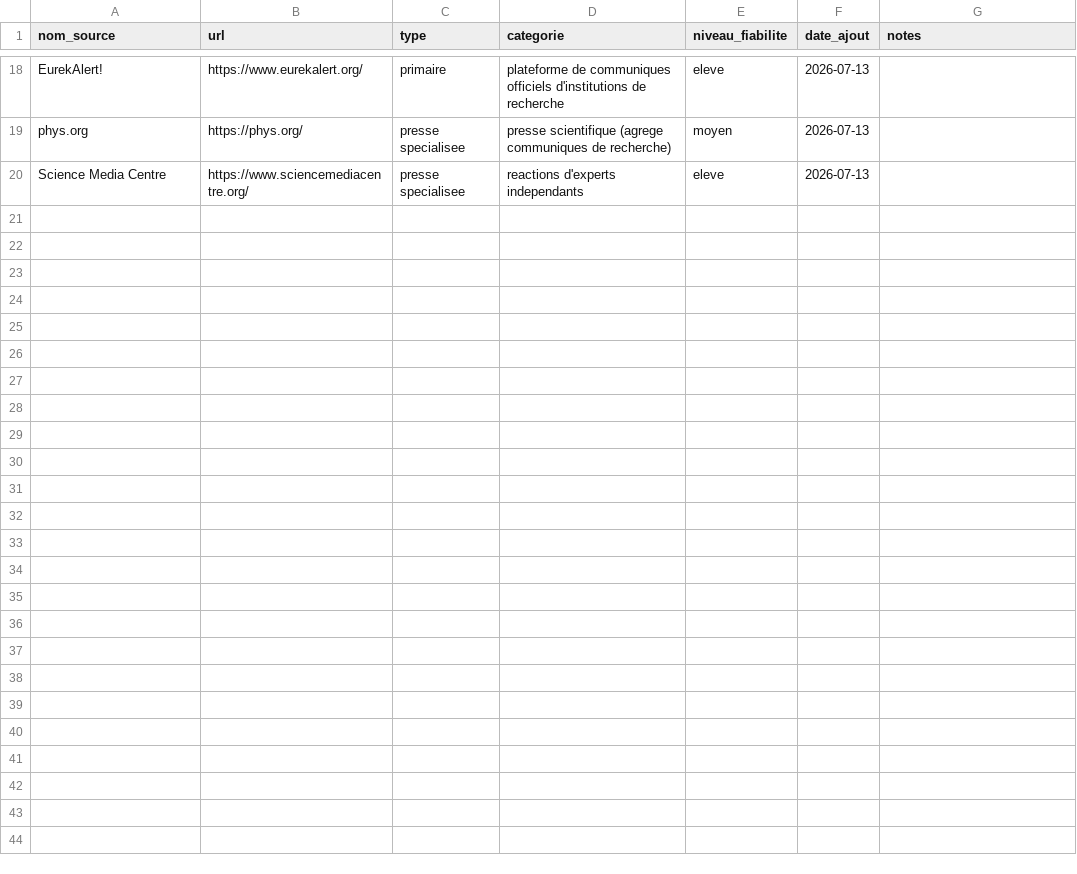
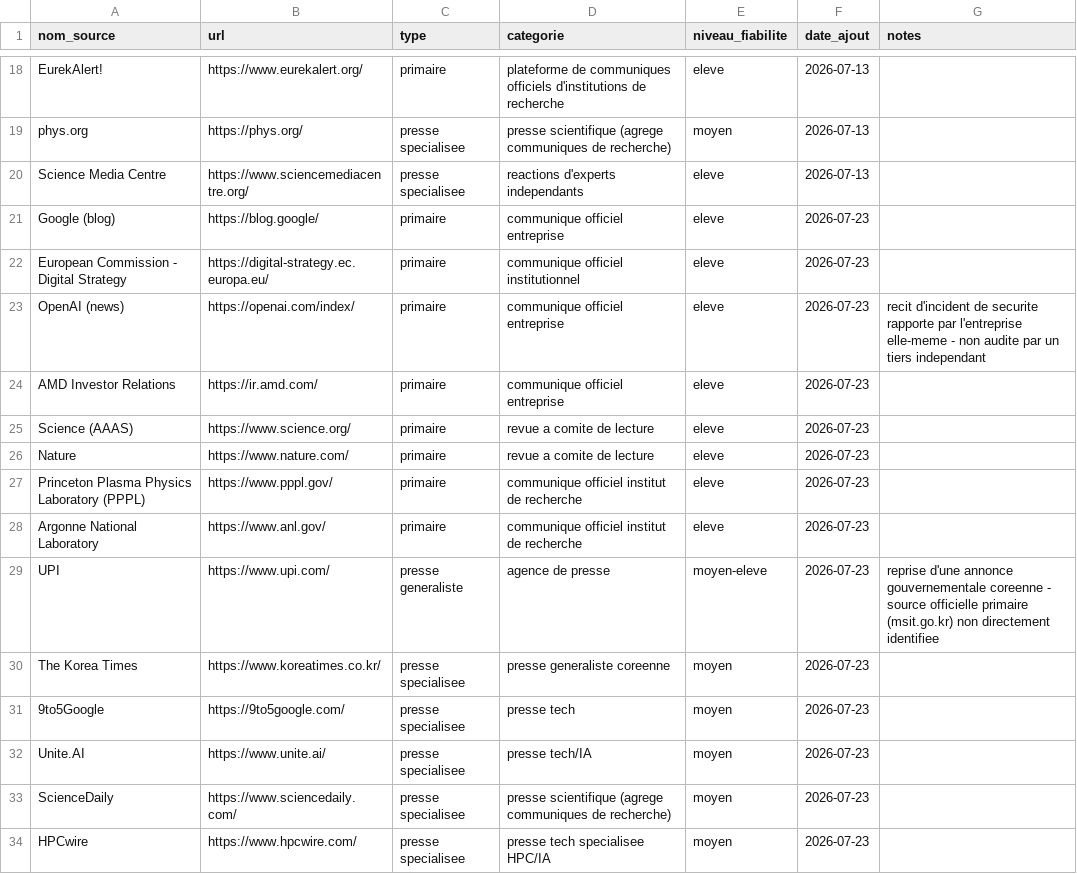
Before and after one commit to perillatjerome/ai-intelligence-watch, a CSV file: data/source-register.csv, drawn as a sheet; only a part is shown, gaps mark what is left out.

```diff
--- a/data/source-register.csv
+++ b/data/source-register.csv
@@ -20 +20,15 @@ phys.org,https://phys.org/,presse specialisee,presse scientifique (agrege commun
 Science Media Centre,https://www.sciencemediacentre.org/,presse specialisee,reactions d'experts independants,eleve,2026-07-13,
+Google (blog),https://blog.google/,primaire,communique officiel entreprise,eleve,2026-07-23,
+European Commission - Digital Strategy,https://digital-strategy.ec.europa.eu/,primaire,communique officiel institutionnel,eleve,2026-07-23,
+OpenAI (news),https://openai.com/index/,primaire,communique officiel entreprise,eleve,2026-07-23,recit d'incident de securite rapporte par l'entreprise elle-meme - non audite par un tiers independant
+AMD Investor Relations,https://ir.amd.com/,primaire,communique officiel entreprise,eleve,2026-07-23,
+Science (AAAS),https://www.science.org/,primaire,revue a comite de lecture,eleve,2026-07-23,
+Nature,https://www.nature.com/,primaire,revue a comite de lecture,eleve,2026-07-23,
+Princeton Plasma Physics Laboratory (PPPL),https://www.pppl.gov/,primaire,communique officiel institut de recherche,eleve,2026-07-23,
+Argonne National Laboratory,https://www.anl.gov/,primaire,communique officiel institut de recherche,eleve,2026-07-23,
+UPI,https://www.upi.com/,presse generaliste,agence de presse,moyen-eleve,2026-07-23,reprise d'une annonce gouvernementale coreenne - source officielle primaire (msit.go.kr) non directement identifiee
+The Korea Times,https://www.koreatimes.co.kr/,presse specialisee,presse generaliste coreenne,moyen,2026-07-23,
+9to5Google,https://9to5google.com/,presse specialisee,presse tech,moyen,2026-07-23,
+Unite.AI,https://www.unite.ai/,presse specialisee,presse tech/IA,moyen,2026-07-23,
+ScienceDaily,https://www.sciencedaily.com/,presse specialisee,presse scientifique (agrege communiques de recherche),moyen,2026-07-23,
+HPCwire,https://www.hpcwire.com/,presse specialisee,presse tech specialisee HPC/IA,moyen,2026-07-23,
```
Also changed, not shown: data/news-index.csv, data/topic-index.csv, 1 other file.
